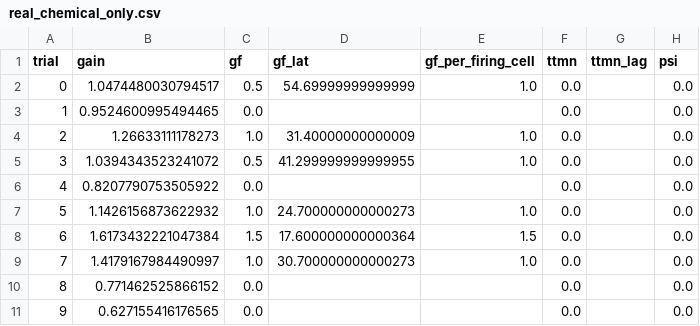
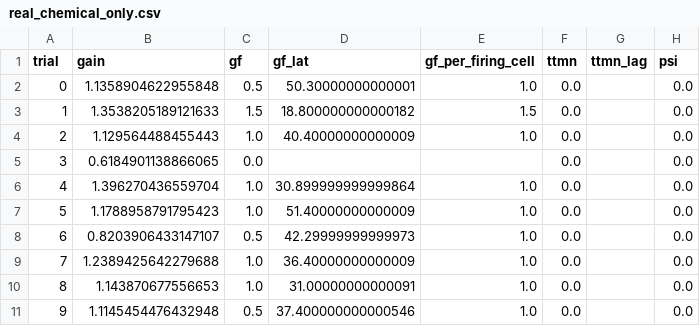
Before and after one commit to IONOFIELD/FLY, a CSV file: results/gf_escape/real_chemical_only.csv, drawn as a sheet; only a part is shown; the diff covers the shown part only.

```diff
--- a/results/gf_escape/real_chemical_only.csv
+++ b/results/gf_escape/real_chemical_only.csv
@@ -1,11 +1,11 @@
 trial,gain,gf,gf_lat,gf_per_firing_cell,ttmn,ttmn_lag,psi
-0,1.0474480030794517,0.5,54.69999999999999,1.0,0.0,,0.0
-1,0.9524600995494465,0.0,,,0.0,,0.0
-2,1.26633111178273,1.0,31.40000000000009,1.0,0.0,,0.0
-3,1.0394343523241072,0.5,41.299999999999955,1.0,0.0,,0.0
-4,0.8207790753505922,0.0,,,0.0,,0.0
-5,1.1426156873622932,1.0,24.700000000000273,1.0,0.0,,0.0
-6,1.6173432221047384,1.5,17.600000000000364,1.5,0.0,,0.0
-7,1.4179167984490997,1.0,30.700000000000273,1.0,0.0,,0.0
-8,0.771462525866152,0.0,,,0.0,,0.0
-9,0.627155416176565,0.0,,,0.0,,0.0
+0,1.1358904622955848,0.5,50.30000000000001,1.0,0.0,,0.0
+1,1.3538205189121633,1.5,18.800000000000182,1.5,0.0,,0.0
+2,1.129564488455443,1.0,40.40000000000009,1.0,0.0,,0.0
+3,0.6184901138866065,0.0,,,0.0,,0.0
+4,1.396270436559704,1.0,30.899999999999864,1.0,0.0,,0.0
+5,1.1788958791795423,1.0,51.40000000000009,1.0,0.0,,0.0
+6,0.8203906433147107,0.5,42.29999999999973,1.0,0.0,,0.0
+7,1.2389425642279688,1.0,36.40000000000009,1.0,0.0,,0.0
+8,1.143870677556653,1.0,31.00000000000091,1.0,0.0,,0.0
+9,1.1145454476432948,0.5,37.400000000000546,1.0,0.0,,0.0
```
Also changed, not shown: 93 edited cells elsewhere in this file, 1 other file.
